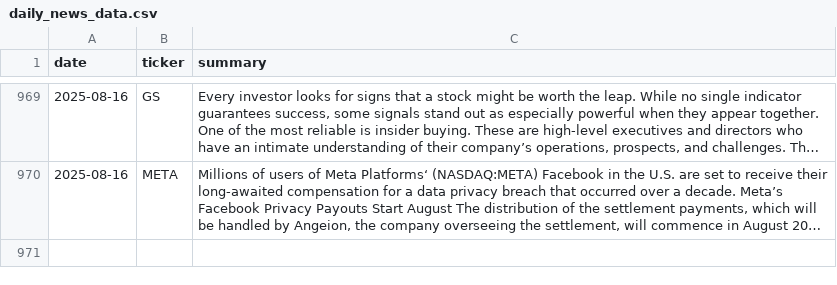
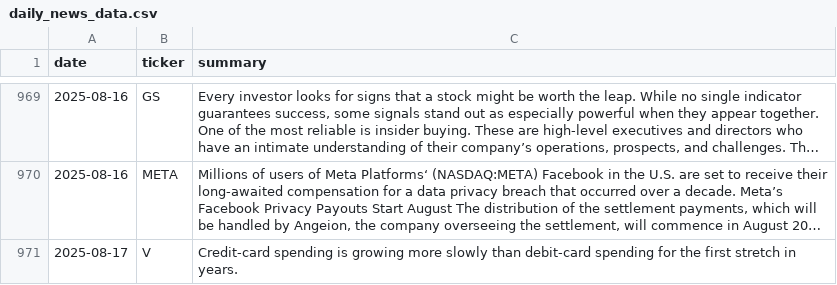
Before and after one commit to EmanFatima-ef/News_Sentiment_Analysis, a CSV file: daily_news_data.csv, drawn as a sheet; only a part is shown, gaps mark what is left out; long unchanged cells end in …; the diff names each change by its address in the sheet, - before the commit and + after, or states it on an @@ line.

```diff
--- a/daily_news_data.csv
+++ b/daily_news_data.csv
+row 971: 2025-08-17 | V | Credit-card spending is growing more slowly than debit-card spending for the first stretch in years.
```
Also changed, not shown: daily_sentiment_counts.csv.
